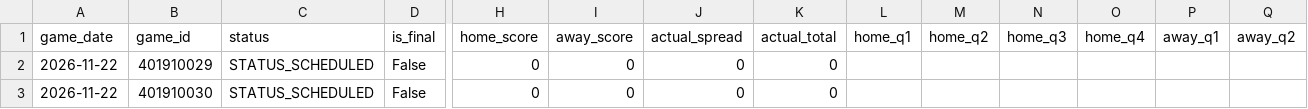
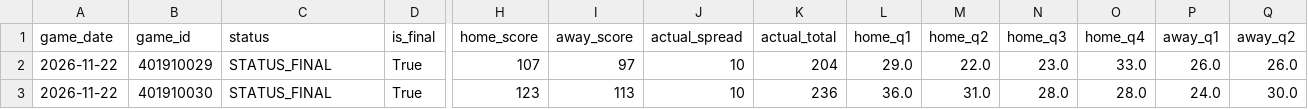
Before and after one commit to bigtyme2k3/Nba-model, a CSV file: data/raw/scores_2026-11-22.csv, drawn as a sheet; only a part is shown, gaps mark what is left out; the diff covers the shown part only; the diff names each change by its address in the sheet, - before the commit and + after, or states it on an @@ line.

```diff
--- a/data/raw/scores_2026-11-22.csv
+++ b/data/raw/scores_2026-11-22.csv
-C2:C3 (status): STATUS_SCHEDULED
+C2:C3 (status): STATUS_FINAL
-D2:D3 (is_final): False
+D2:D3 (is_final): True
-H2 (home_score): 0
+H2 (home_score): 107
-I2 (away_score): 0
+I2 (away_score): 97
-J2:J3 (actual_spread): 0
+J2:J3 (actual_spread): 10
-K2 (actual_total): 0
+K2 (actual_total): 204
-L2 (home_q1): (empty)
+L2 (home_q1): 29.0
-M2 (home_q2): (empty)
+M2 (home_q2): 22.0
-N2 (home_q3): (empty)
+N2 (home_q3): 23.0
-O2 (home_q4): (empty)
+O2 (home_q4): 33.0
-P2 (away_q1): (empty)
+P2 (away_q1): 26.0
-Q2 (away_q2): (empty)
+Q2 (away_q2): 26.0
-H3 (home_score): 0
+H3 (home_score): 123
-I3 (away_score): 0
+I3 (away_score): 113
-K3 (actual_total): 0
+K3 (actual_total): 236
-L3 (home_q1): (empty)
+L3 (home_q1): 36.0
-M3 (home_q2): (empty)
+M3 (home_q2): 31.0
-N3 (home_q3): (empty)
+N3 (home_q3): 28.0
-O3 (home_q4): (empty)
+O3 (home_q4): 28.0
-P3 (away_q1): (empty)
+P3 (away_q1): 24.0
-Q3 (away_q2): (empty)
+Q3 (away_q2): 30.0
```
Also changed, not shown: 102 edited cells elsewhere in this file, data/raw/scores.csv, data/raw/scores_2026-10-31.csv, 22 other files.
